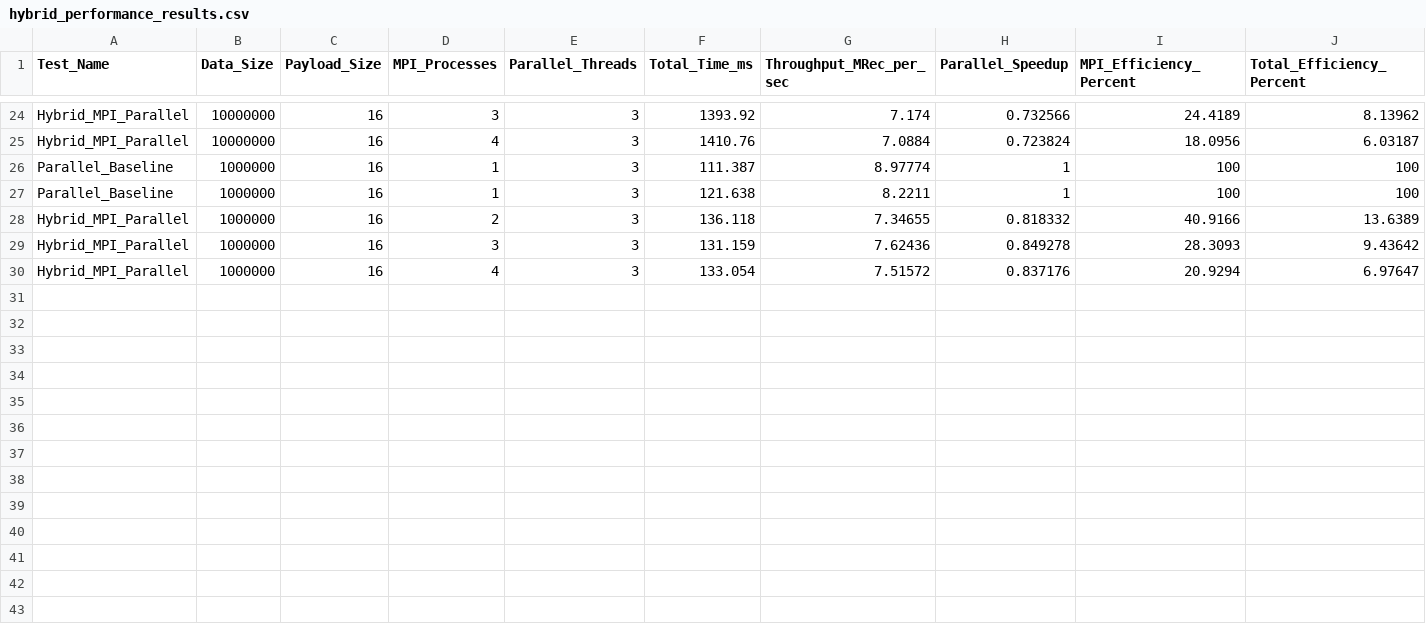
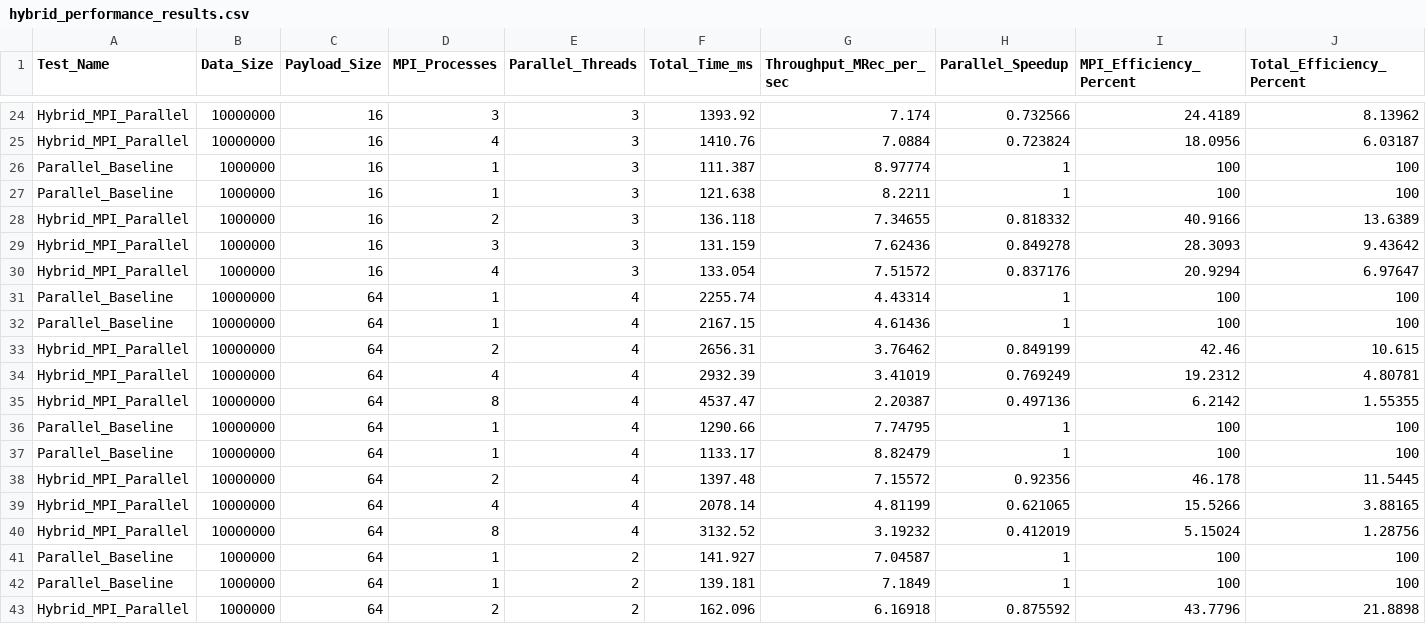
Before and after one commit to lukefleed/spm-assignments, a CSV file: assignment4/hybrid_performance_results.csv, drawn as a sheet; only a part is shown, gaps mark what is left out; the diff names each change by its address in the sheet, - before the commit and + after, or states it on an @@ line.

```diff
--- a/assignment4/hybrid_performance_results.csv
+++ b/assignment4/hybrid_performance_results.csv
+row 31: Parallel_Baseline | 10000000 | 64 | 1 | 4 | 2255.74 | 4.43314 | 1 | 100 | 100
+row 32: Parallel_Baseline | 10000000 | 64 | 1 | 4 | 2167.15 | 4.61436 | 1 | 100 | 100
+row 33: Hybrid_MPI_Parallel | 10000000 | 64 | 2 | 4 | 2656.31 | 3.76462 | 0.849199 | 42.46 | 10.615
+row 34: Hybrid_MPI_Parallel | 10000000 | 64 | 4 | 4 | 2932.39 | 3.41019 | 0.769249 | 19.2312 | 4.80781
+row 35: Hybrid_MPI_Parallel | 10000000 | 64 | 8 | 4 | 4537.47 | 2.20387 | 0.497136 | 6.2142 | 1.55355
+row 36: Parallel_Baseline | 10000000 | 64 | 1 | 4 | 1290.66 | 7.74795 | 1 | 100 | 100
+row 37: Parallel_Baseline | 10000000 | 64 | 1 | 4 | 1133.17 | 8.82479 | 1 | 100 | 100
+row 38: Hybrid_MPI_Parallel | 10000000 | 64 | 2 | 4 | 1397.48 | 7.15572 | 0.92356 | 46.178 | 11.5445
+row 39: Hybrid_MPI_Parallel | 10000000 | 64 | 4 | 4 | 2078.14 | 4.81199 | 0.621065 | 15.5266 | 3.88165
+row 40: Hybrid_MPI_Parallel | 10000000 | 64 | 8 | 4 | 3132.52 | 3.19232 | 0.412019 | 5.15024 | 1.28756
+row 41: Parallel_Baseline | 1000000 | 64 | 1 | 2 | 141.927 | 7.04587 | 1 | 100 | 100
+row 42: Parallel_Baseline | 1000000 | 64 | 1 | 2 | 139.181 | 7.1849 | 1 | 100 | 100
+row 43: Hybrid_MPI_Parallel | 1000000 | 64 | 2 | 2 | 162.096 | 6.16918 | 0.875592 | 43.7796 | 21.8898
```
Also changed, not shown: 21 other files.
